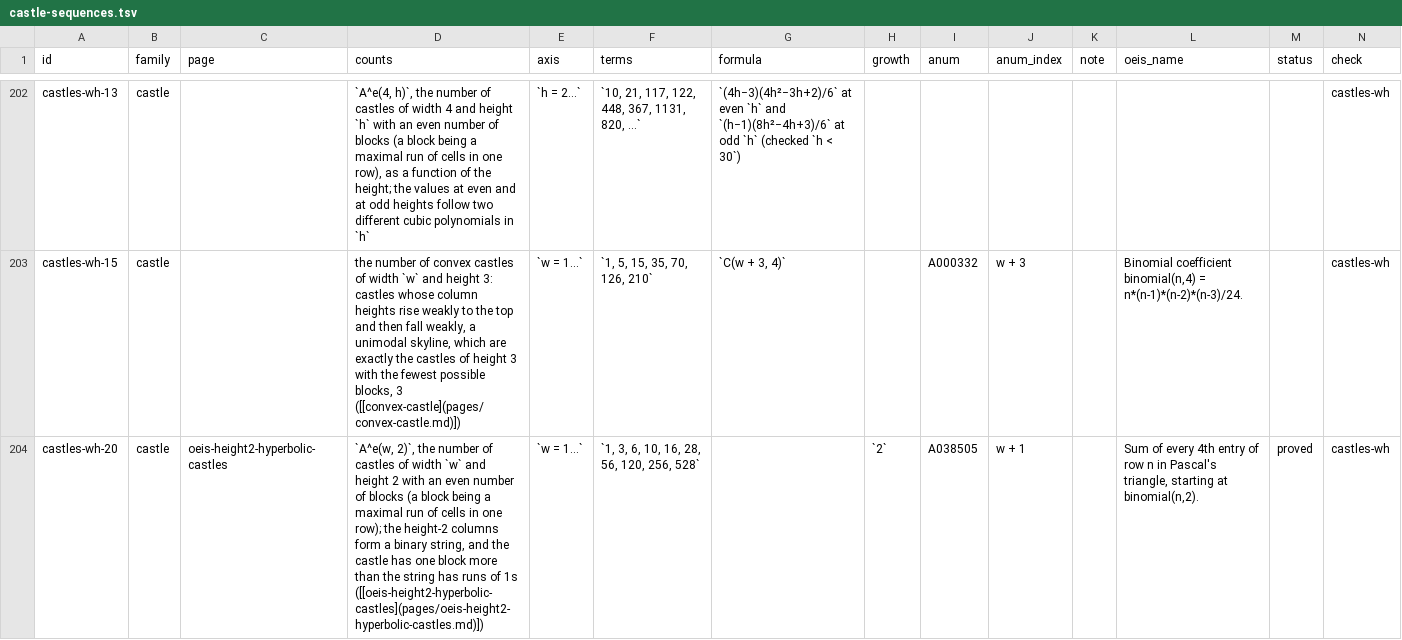
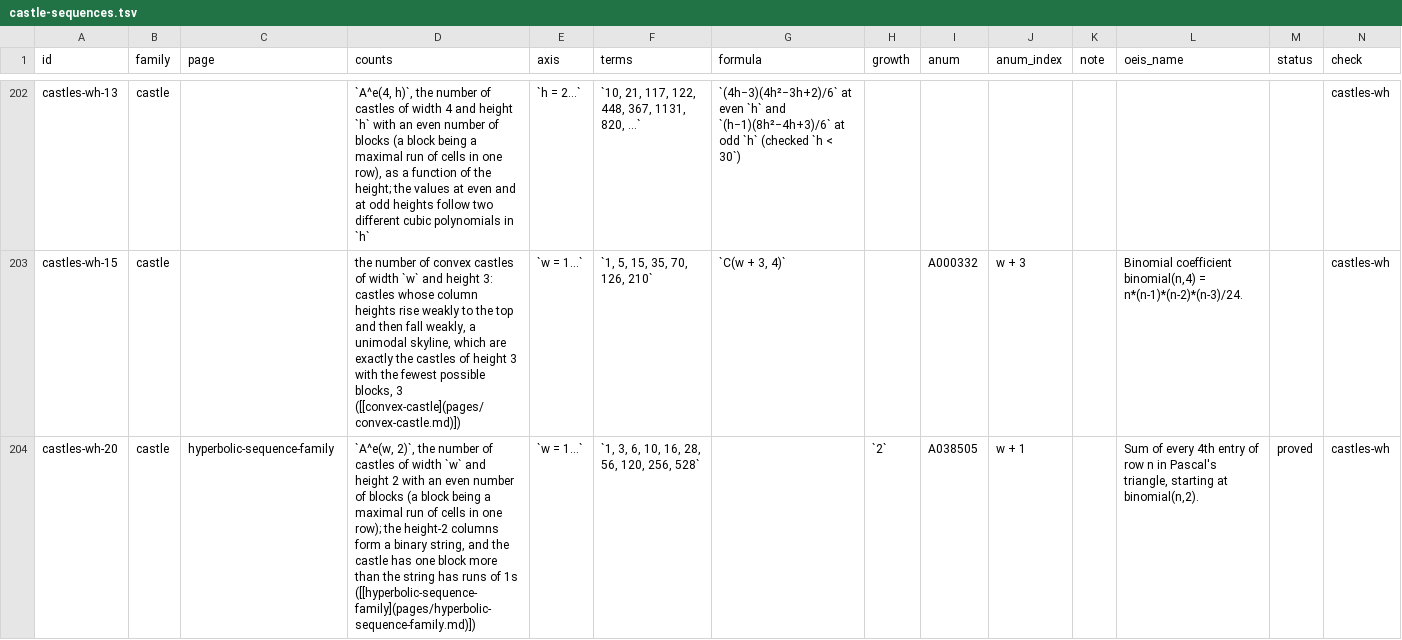
Before and after one commit to eeggwall/castles-wiki, a TSV file: config/castle-sequences.tsv, drawn as a sheet; only a part is shown, gaps mark what is left out; the diff covers the shown part only.

Commit message:
refactor: hyperbolic-sequence-family absorbs oeis-height2-hyperbolic-castles, with the offsets of A038505 and A038503, the split 2^w = (A^o(w, 2) + 1) + A^e(w, 2), and the castle comments of A038503, A038505 and A146559 quoted in full
Wiki-Op: merge

```diff
--- a/config/castle-sequences.tsv
+++ b/config/castle-sequences.tsv
@@ -203,2 +203,2 @@ castles-wh-13	castle		`A^e(4, h)`, the number of castles of width 4 and height `
 castles-wh-15	castle		the number of convex castles of width `w` and height 3: castles whose column heights rise weakly to the top and then fall weakly, a unimodal skyline, which are exactly the castles of height 3 with the fewest possible blocks, 3 ([[convex-castle](pages/convex-castle.md)])	`w = 1…`	`1, 5, 15, 35, 70, 126, 210`	`C(w + 3, 4)`		A000332	w + 3		Binomial coefficient binomial(n,4) = n*(n-1)*(n-2)*(n-3)/24.		castles-wh
-castles-wh-20	castle	oeis-height2-hyperbolic-castles	`A^e(w, 2)`, the number of castles of width `w` and height 2 with an even number of blocks (a block being a maximal run of cells in one row); the height-2 columns form a binary string, and the castle has one block more than the string has runs of 1s ([[oeis-height2-hyperbolic-castles](pages/oeis-height2-hyperbolic-castles.md)])	`w = 1…`	`1, 3, 6, 10, 16, 28, 56, 120, 256, 528`		`2`	A038505	w + 1		Sum of every 4th entry of row n in Pascal's triangle, starting at binomial(n,2).	proved	castles-wh
+castles-wh-20	castle	hyperbolic-sequence-family	`A^e(w, 2)`, the number of castles of width `w` and height 2 with an even number of blocks (a block being a maximal run of cells in one row); the height-2 columns form a binary string, and the castle has one block more than the string has runs of 1s ([[hyperbolic-sequence-family](pages/hyperbolic-sequence-family.md)])	`w = 1…`	`1, 3, 6, 10, 16, 28, 56, 120, 256, 528`		`2`	A038505	w + 1		Sum of every 4th entry of row n in Pascal's triangle, starting at binomial(n,2).	proved	castles-wh
```
Also changed, not shown: 2 edited cells elsewhere in this file, 18 other files.
